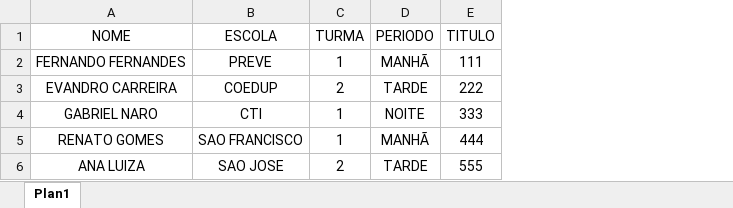
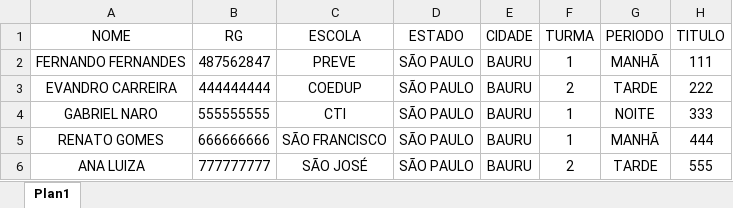
Before and after one commit to grupotesseract/acordorapido, an Excel workbook: public/sample_titulos.xlsx, sheet Plan1, drawn as a sheet; only a part is shown; values as stored, in another font and other column widths than the file's, no borders; table styles not drawn; addresses are those after the commit; the diff names each change by its address in the sheet, - before the commit and + after, or states it on an @@ line.

```diff
--- a/public/sample_titulos.xlsx (sheet Plan1)
+++ b/public/sample_titulos.xlsx (sheet Plan1)
+column B (RG), rows 2-6: 487562847 | 444444444 | 555555555 | 666666666 | 777777777
+column D (ESTADO), rows 2-6: all SÃO PAULO
+column E (CIDADE), rows 2-6: all BAURU
-C5 (ESCOLA): SAO FRANCISCO
+C5 (ESCOLA): SÃO FRANCISCO
-C6 (ESCOLA): SAO JOSE
+C6 (ESCOLA): SÃO JOSÉ
```
Also changed, not shown: 6 other files.
